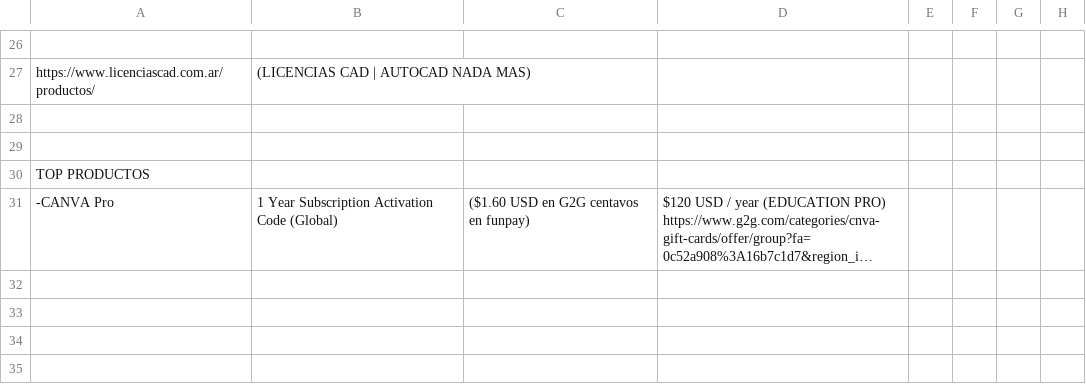
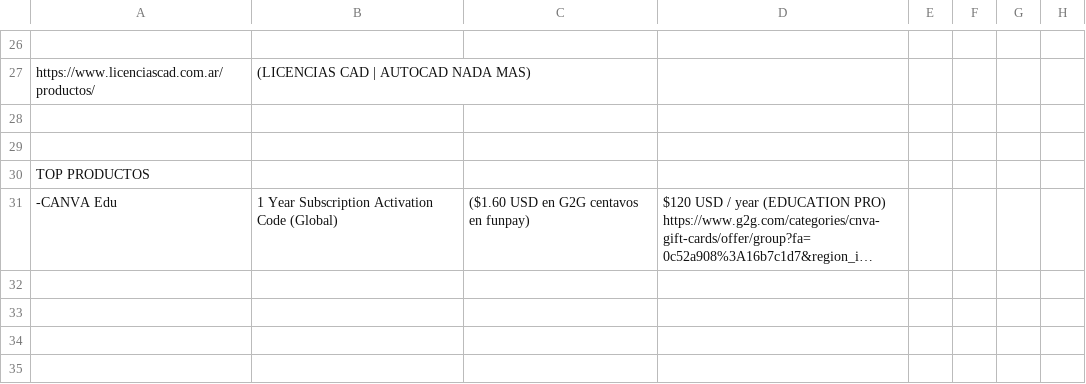
Before and after one commit to TomasB174/Tienda-Web-Licencias, a CSV file: csv/Paginas_Software.csv, drawn as a sheet; only a part is shown, gaps mark what is left out; long unchanged cells end in …; the diff names each change by its address in the sheet, - before the commit and + after, or states it on an @@ line.

```diff
--- a/csv/Paginas_Software.csv
+++ b/csv/Paginas_Software.csv
-A31: -CANVA Pro
+A31: -CANVA Edu
```
Also changed, not shown: 4 other files.
